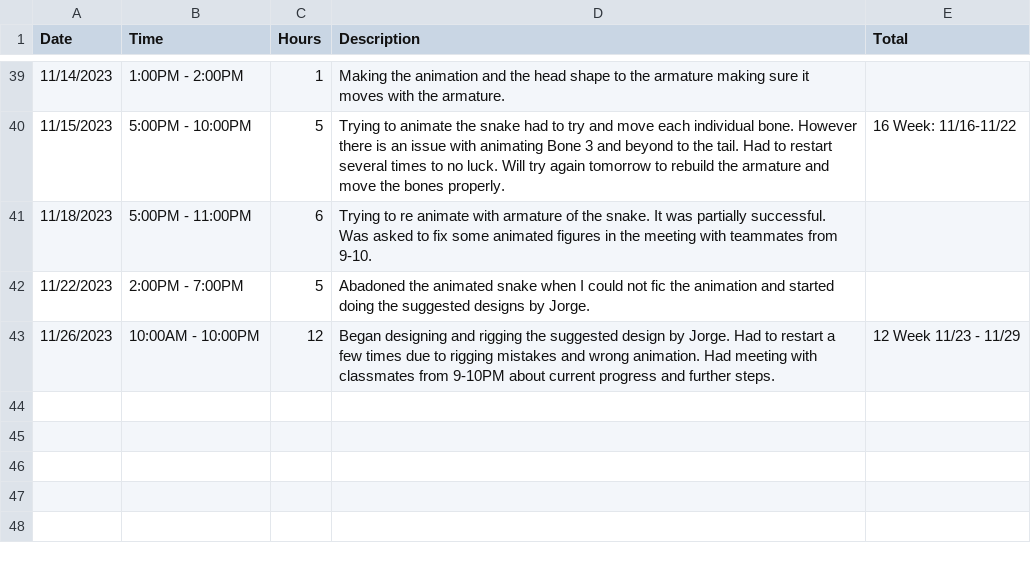
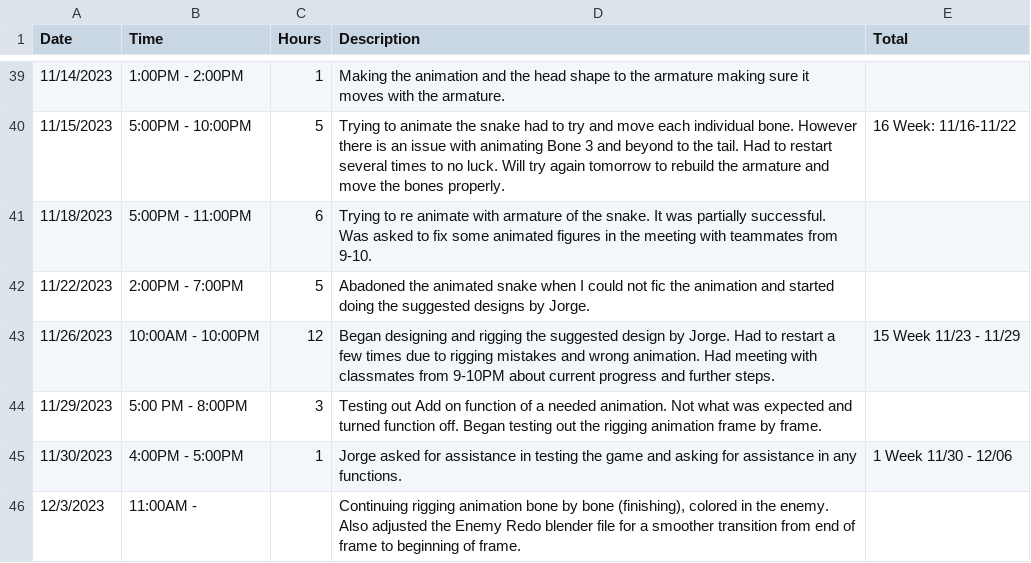
Before and after one commit to Kazuto1120/chocohippo, a CSV file: CISC-4900-Time-Log-Aida-Khydyrova.csv, drawn as a sheet; only a part is shown, gaps mark what is left out.

Commit message:
update

```diff
--- a/CISC-4900-Time-Log-Aida-Khydyrova.csv
+++ b/CISC-4900-Time-Log-Aida-Khydyrova.csv
@@ -42,2 +42,5 @@ Date,Time,Hours,Description,Total
 11/22/2023,2:00PM - 7:00PM,5,Abadoned the animated snake when I could not fic the animation and started doing the suggested designs by Jorge.,
-11/26/2023,10:00AM - 10:00PM,12,Began designing and rigging the suggested design by Jorge. Had to restart a few times due to rigging mistakes and wrong animation. Had meeting with classmates from 9-10PM about current progress and further steps.,12 Week 11/23 - 11/29
+11/26/2023,10:00AM - 10:00PM,12,Began designing and rigging the suggested design by Jorge. Had to restart a few times due to rigging mistakes and wrong animation. Had meeting with classmates from 9-10PM about current progress and further steps.,15 Week 11/23 - 11/29
+11/29/2023,5:00 PM - 8:00PM,3,Testing out Add on function of a needed animation. Not what was expected and turned function off. Began testing out the rigging animation frame by frame.,
+11/30/2023,4:00PM - 5:00PM,1,Jorge asked for assistance in testing the game and asking for assistance in any functions.,1 Week 11/30 - 12/06
+12/3/2023,11:00AM - ,,"Continuing rigging animation bone by bone (finishing), colored in the enemy. Also adjusted the Enemy Redo blender file for a smoother transition from end of frame to beginning of frame.",
```
